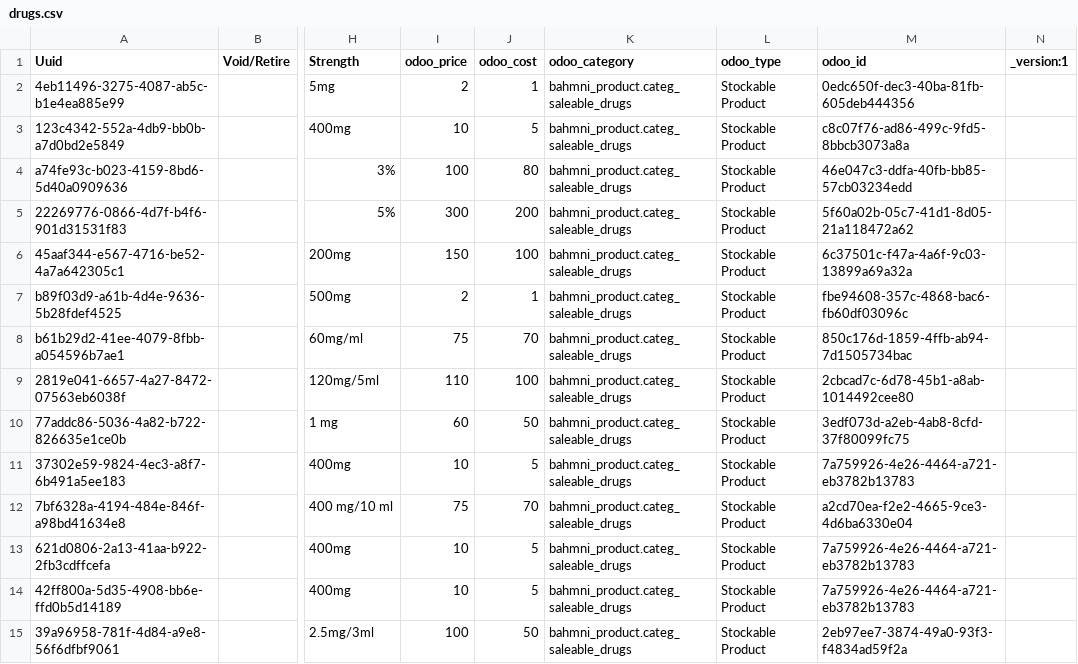
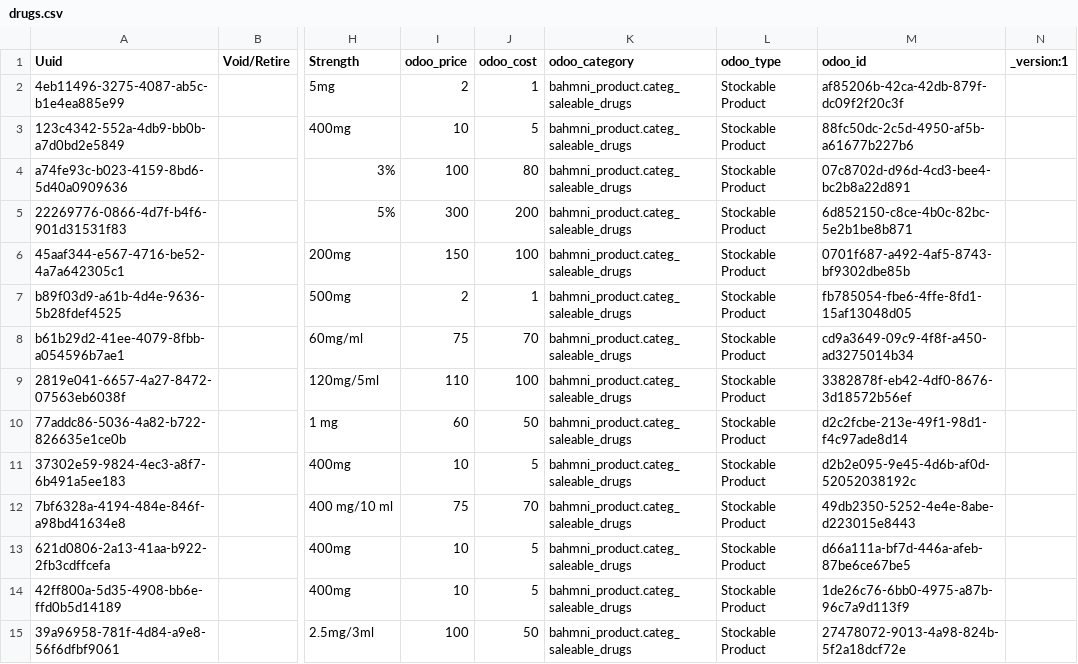
Before and after one commit to reagan-meant/openmrs-config-c2c, a CSV file: configuration/drugs/drugs.csv, drawn as a sheet; only a part is shown, gaps mark what is left out; the diff covers the shown part only; the diff names each change by its address in the sheet, - before the commit and + after, or states it on an @@ line.

Commit message:
Fix drug odoo_id and vaccination form

```diff
--- a/configuration/drugs/drugs.csv
+++ b/configuration/drugs/drugs.csv
-M2 (odoo_id): 0edc650f-dec3-40ba-81fb-605deb444356
+M2 (odoo_id): af85206b-42ca-42db-879f-dc09f2f20c3f
-M3 (odoo_id): c8c07f76-ad86-499c-9fd5-8bbcb3073a8a
+M3 (odoo_id): 88fc50dc-2c5d-4950-af5b-a61677b227b6
-M4 (odoo_id): 46e047c3-ddfa-40fb-bb85-57cb03234edd
+M4 (odoo_id): 07c8702d-d96d-4cd3-bee4-bc2b8a22d891
-M5 (odoo_id): 5f60a02b-05c7-41d1-8d05-21a118472a62
+M5 (odoo_id): 6d852150-c8ce-4b0c-82bc-5e2b1be8b871
-M6 (odoo_id): 6c37501c-f47a-4a6f-9c03-13899a69a32a
+M6 (odoo_id): 0701f687-a492-4af5-8743-bf9302dbe85b
-M7 (odoo_id): fbe94608-357c-4868-bac6-fb60df03096c
+M7 (odoo_id): fb785054-fbe6-4ffe-8fd1-15af13048d05
-M8 (odoo_id): 850c176d-1859-4ffb-ab94-7d1505734bac
+M8 (odoo_id): cd9a3649-09c9-4f8f-a450-ad3275014b34
-M9 (odoo_id): 2cbcad7c-6d78-45b1-a8ab-1014492cee80
+M9 (odoo_id): 3382878f-eb42-4df0-8676-3d18572b56ef
-M10 (odoo_id): 3edf073d-a2eb-4ab8-8cfd-37f80099fc75
+M10 (odoo_id): d2c2fcbe-213e-49f1-98d1-f4c97ade8d14
-M11 (odoo_id): 7a759926-4e26-4464-a721-eb3782b13783
+M11 (odoo_id): d2b2e095-9e45-4d6b-af0d-52052038192c
-M12 (odoo_id): a2cd70ea-f2e2-4665-9ce3-4d6ba6330e04
+M12 (odoo_id): 49db2350-5252-4e4e-8abe-d223015e8443
-M13 (odoo_id): 7a759926-4e26-4464-a721-eb3782b13783
+M13 (odoo_id): d66a111a-bf7d-446a-afeb-87be6ce67be5
-M14 (odoo_id): 7a759926-4e26-4464-a721-eb3782b13783
+M14 (odoo_id): 1de26c76-6bb0-4975-a87b-96c7a9d113f9
-M15 (odoo_id): 2eb97ee7-3874-49a0-93f3-f4834ad59f2a
+M15 (odoo_id): 27478072-9013-4a98-824b-5f2a18dcf72e
```
Also changed, not shown: 124 edited cells elsewhere in this file, 1 other file.
